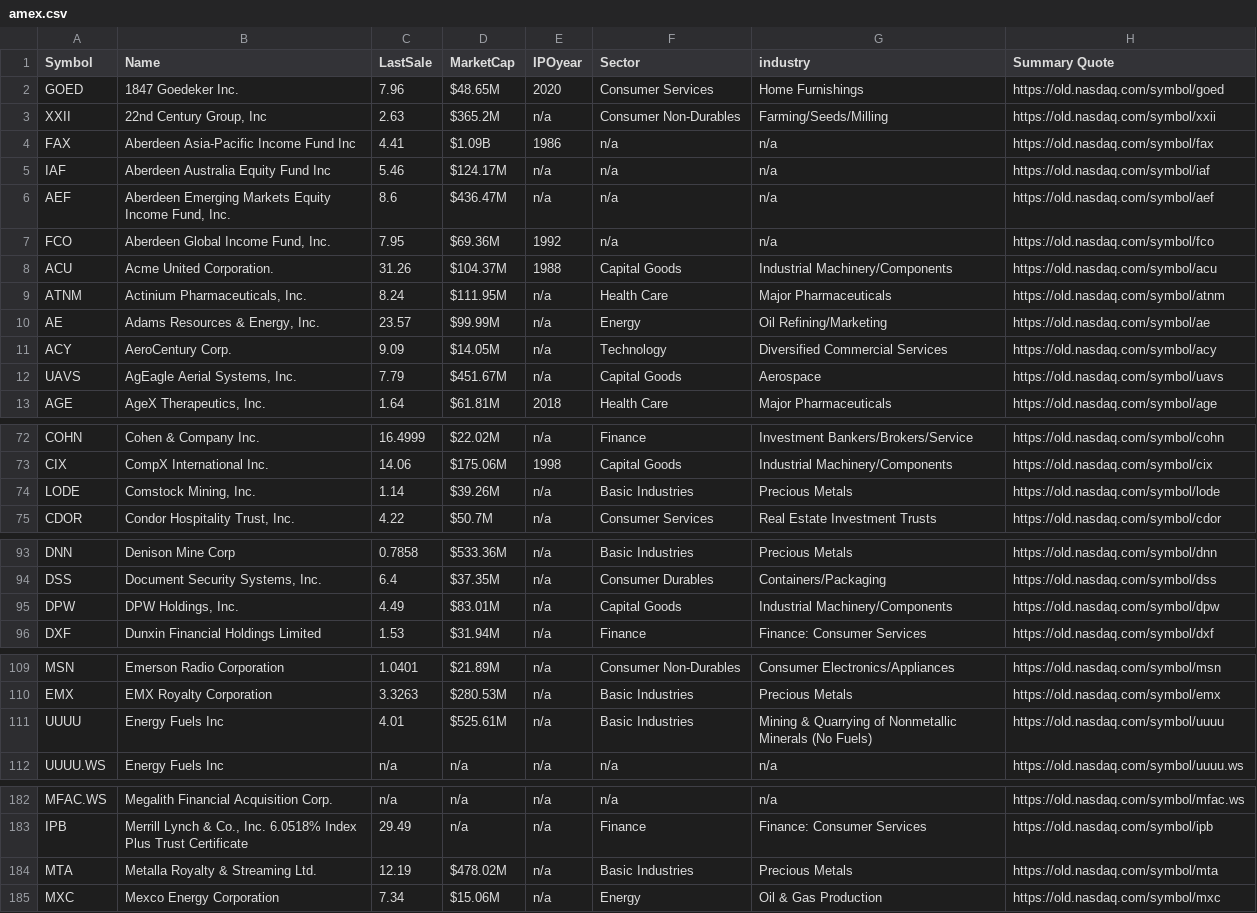
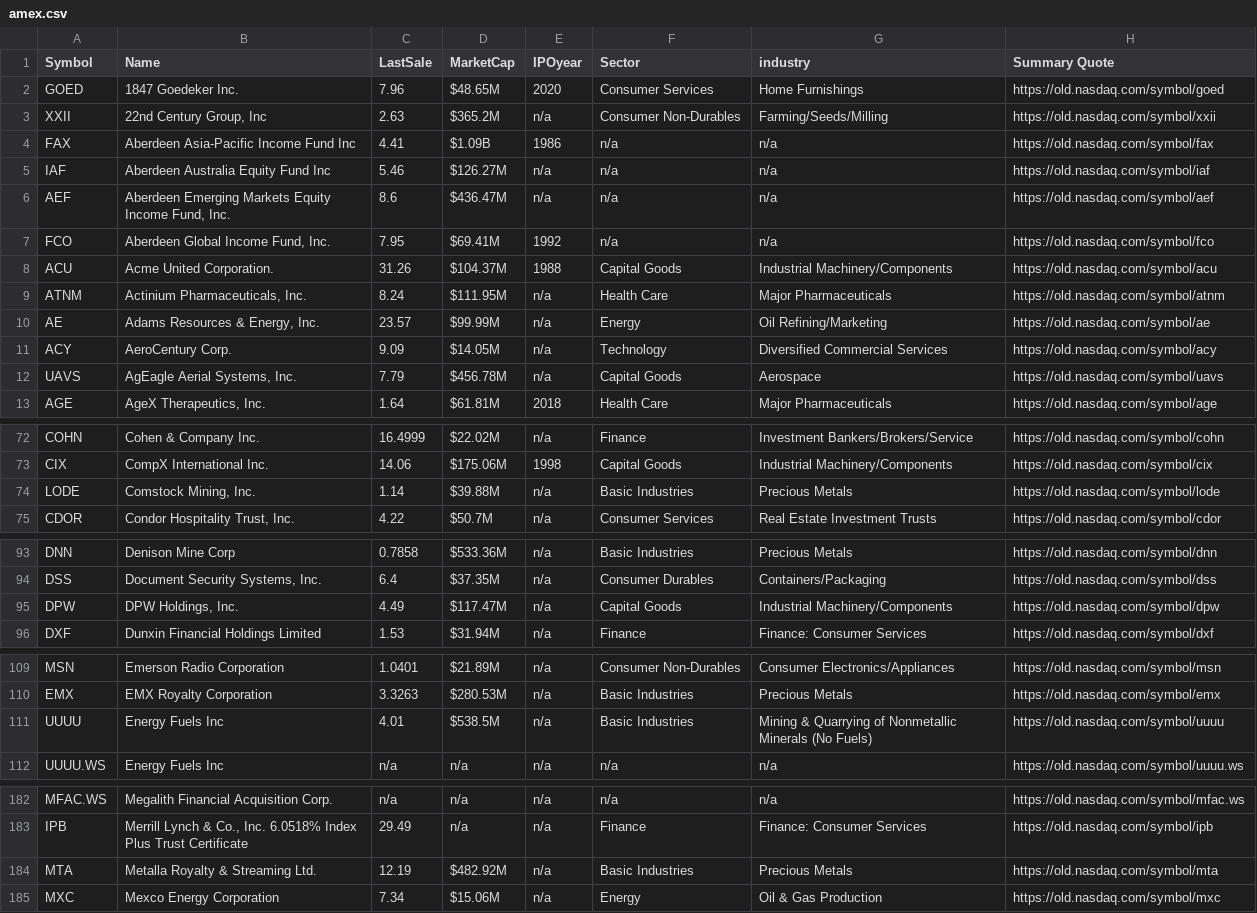
Before and after one commit to abbadata/stock-tickers, a CSV file: data/amex.csv, drawn as a sheet; only a part is shown, gaps mark what is left out; the diff covers the shown part only.

```diff
--- a/data/amex.csv
+++ b/data/amex.csv
@@ -4,5 +4,5 @@
 "FAX","Aberdeen Asia-Pacific Income Fund Inc","4.41","$1.09B","1986","n/a","n/a","https://old.nasdaq.com/symbol/fax",
-"IAF","Aberdeen Australia Equity Fund Inc","5.46","$124.17M","n/a","n/a","n/a","https://old.nasdaq.com/symbol/iaf",
+"IAF","Aberdeen Australia Equity Fund Inc","5.46","$126.27M","n/a","n/a","n/a","https://old.nasdaq.com/symbol/iaf",
 "AEF","Aberdeen Emerging Markets Equity Income Fund, Inc.","8.6","$436.47M","n/a","n/a","n/a","https://old.nasdaq.com/symbol/aef",
-"FCO","Aberdeen Global Income Fund, Inc.","7.95","$69.36M","1992","n/a","n/a","https://old.nasdaq.com/symbol/fco",
+"FCO","Aberdeen Global Income Fund, Inc.","7.95","$69.41M","1992","n/a","n/a","https://old.nasdaq.com/symbol/fco",
 "ACU","Acme United Corporation.","31.26","$104.37M","1988","Capital Goods","Industrial Machinery/Components","https://old.nasdaq.com/symbol/acu",
@@ -11,3 +11,3 @@
 "ACY","AeroCentury Corp.","9.09","$14.05M","n/a","Technology","Diversified Commercial Services","https://old.nasdaq.com/symbol/acy",
-"UAVS","AgEagle Aerial Systems, Inc.","7.79","$451.67M","n/a","Capital Goods","Aerospace","https://old.nasdaq.com/symbol/uavs",
+"UAVS","AgEagle Aerial Systems, Inc.","7.79","$456.78M","n/a","Capital Goods","Aerospace","https://old.nasdaq.com/symbol/uavs",
 "AGE","AgeX Therapeutics, Inc.","1.64","$61.81M","2018","Health Care","Major Pharmaceuticals","https://old.nasdaq.com/symbol/age",
@@ -73,3 +73,3 @@
 "CIX","CompX International Inc.","14.06","$175.06M","1998","Capital Goods","Industrial Machinery/Components","https://old.nasdaq.com/symbol/cix",
-"LODE","Comstock Mining, Inc.","1.14","$39.26M","n/a","Basic Industries","Precious Metals","https://old.nasdaq.com/symbol/lode",
+"LODE","Comstock Mining, Inc.","1.14","$39.88M","n/a","Basic Industries","Precious Metals","https://old.nasdaq.com/symbol/lode",
 "CDOR","Condor Hospitality Trust, Inc.","4.22","$50.7M","n/a","Consumer Services","Real Estate Investment Trusts","https://old.nasdaq.com/symbol/cdor",
@@ -94,3 +94,3 @@
 "DSS","Document Security Systems, Inc.","6.4","$37.35M","n/a","Consumer Durables","Containers/Packaging","https://old.nasdaq.com/symbol/dss",
-"DPW","DPW Holdings, Inc.","4.49","$83.01M","n/a","Capital Goods","Industrial Machinery/Components","https://old.nasdaq.com/symbol/dpw",
+"DPW","DPW Holdings, Inc.","4.49","$117.47M","n/a","Capital Goods","Industrial Machinery/Components","https://old.nasdaq.com/symbol/dpw",
 "DXF","Dunxin Financial Holdings Limited","1.53","$31.94M","n/a","Finance","Finance: Consumer Services","https://old.nasdaq.com/symbol/dxf",
@@ -110,3 +110,3 @@
 "EMX","EMX Royalty Corporation","3.3263","$280.53M","n/a","Basic Industries","Precious Metals","https://old.nasdaq.com/symbol/emx",
-"UUUU","Energy Fuels Inc","4.01","$525.61M","n/a","Basic Industries","Mining & Quarrying of Nonmetallic Minerals (No Fuels)","https://old.nasdaq.com/symbol/uuuu",
+"UUUU","Energy Fuels Inc","4.01","$538.5M","n/a","Basic Industries","Mining & Quarrying of Nonmetallic Minerals (No Fuels)","https://old.nasdaq.com/symbol/uuuu",
 "UUUU.WS","Energy Fuels Inc","n/a","n/a","n/a","n/a","n/a","https://old.nasdaq.com/symbol/uuuu.ws",
@@ -183,3 +183,3 @@
 "IPB","Merrill Lynch & Co., Inc. 6.0518% Index Plus Trust Certificate","29.49","n/a","n/a","Finance","Finance: Consumer Services","https://old.nasdaq.com/symbol/ipb",
-"MTA","Metalla Royalty & Streaming Ltd.","12.19","$478.02M","n/a","Basic Industries","Precious Metals","https://old.nasdaq.com/symbol/mta",
+"MTA","Metalla Royalty & Streaming Ltd.","12.19","$482.92M","n/a","Basic Industries","Precious Metals","https://old.nasdaq.com/symbol/mta",
 "MXC","Mexco Energy Corporation","7.34","$15.06M","n/a","Energy","Oil & Gas Production","https://old.nasdaq.com/symbol/mxc",
```
Also changed, not shown: 3 edited cells elsewhere in this file, data/all.csv, data/nyse.csv, 2 other files.
